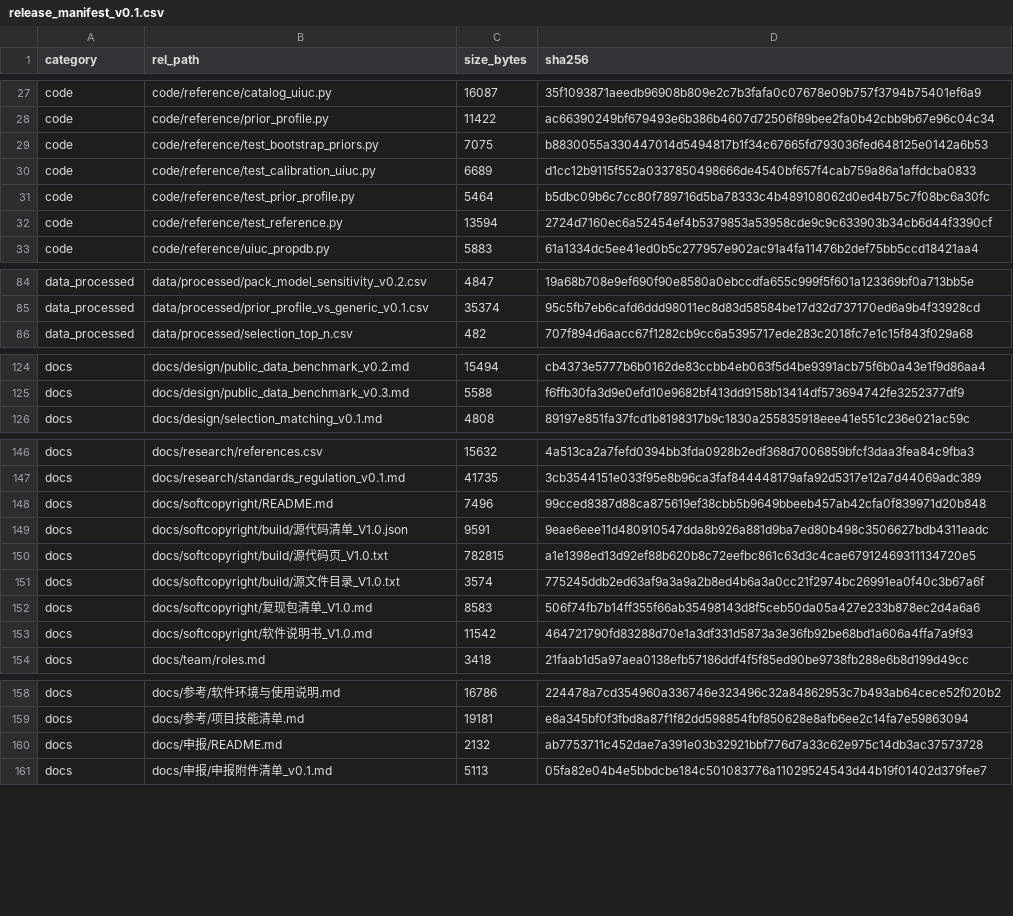
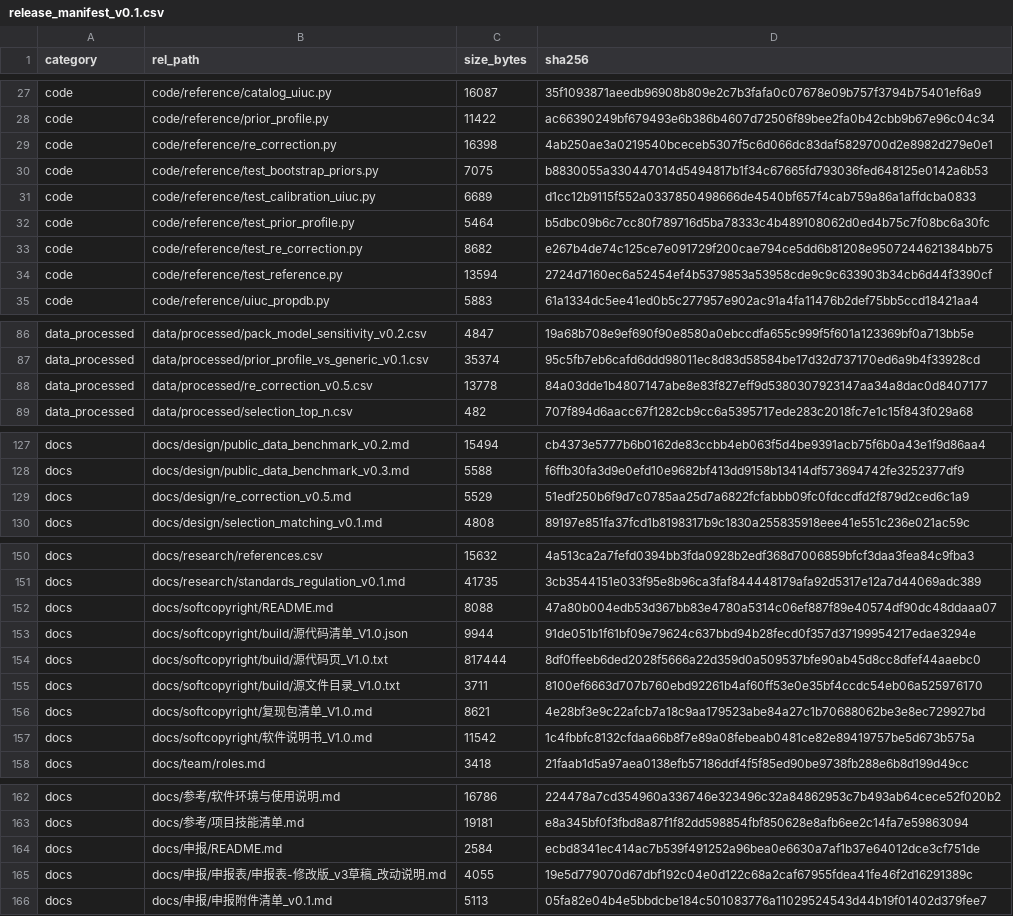
Before and after one commit to YWC886/new-folder, a CSV file: data/processed/release_manifest_v0.1.csv, drawn as a sheet; only a part is shown, gaps mark what is left out; the diff covers the shown part only.

Commit message:
Round 24: Reynolds correction negative result v0.5 (13 tests, D044) + proposal v3 draft

```diff
--- a/data/processed/release_manifest_v0.1.csv
+++ b/data/processed/release_manifest_v0.1.csv
@@ -28,2 +28,3 @@ code,code/reference/catalog_uiuc.py,16087,35f1093871aeedb96908b809e2c7b3fafa0c07
 code,code/reference/prior_profile.py,11422,ac66390249bf679493e6b386b4607d72506f89bee2fa0b42cbb9b67e96c04c34
+code,code/reference/re_correction.py,16398,4ab250ae3a0219540bceceb5307f5c6d066dc83daf5829700d2e8982d279e0e1
 code,code/reference/test_bootstrap_priors.py,7075,b8830055a330447014d5494817b1f34c67665fd793036fed648125e0142a6b53
@@ -31,2 +32,3 @@ code,code/reference/test_calibration_uiuc.py,6689,d1cc12b9115f552a0337850498666d
 code,code/reference/test_prior_profile.py,5464,b5dbc09b6c7cc80f789716d5ba78333c4b489108062d0ed4b75c7f08bc6a30fc
+code,code/reference/test_re_correction.py,8682,e267b4de74c125ce7e091729f200cae794ce5dd6b81208e9507244621384bb75
 code,code/reference/test_reference.py,13594,2724d7160ec6a52454ef4b5379853a53958cde9c9c633903b34cb6d44f3390cf
@@ -85,2 +87,3 @@ data_processed,data/processed/pack_model_sensitivity_v0.2.csv,4847,19a68b708e9ef
 data_processed,data/processed/prior_profile_vs_generic_v0.1.csv,35374,95c5fb7eb6cafd6ddd98011ec8d83d58584be17d32d737170ed6a9b4f33928cd
+data_processed,data/processed/re_correction_v0.5.csv,13778,84a03dde1b4807147abe8e83f827eff9d5380307923147aa34a8dac0d8407177
 data_processed,data/processed/selection_top_n.csv,482,707f894d6aacc67f1282cb9cc6a5395717ede283c2018fc7e1c15f843f029a68
@@ -125,2 +128,3 @@ docs,docs/design/public_data_benchmark_v0.2.md,15494,cb4373e5777b6b0162de83ccbb4
 docs,docs/design/public_data_benchmark_v0.3.md,5588,f6ffb30fa3d9e0efd10e9682bf413dd9158b13414df573694742fe3252377df9
+docs,docs/design/re_correction_v0.5.md,5529,51edf250b6f9d7c0785aa25d7a6822fcfabbb09fc0fdccdfd2f879d2ced6c1a9
 docs,docs/design/selection_matching_v0.1.md,4808,89197e851fa37fcd1b8198317b9c1830a255835918eee41e551c236e021ac59c
@@ -147,8 +151,8 @@ docs,docs/research/references.csv,15632,4a513ca2a7fefd0394bb3fda0928b2edf368d700
 docs,docs/research/standards_regulation_v0.1.md,41735,3cb3544151e033f95e8b96ca3faf844448179afa92d5317e12a7d44069adc389
-docs,docs/softcopyright/README.md,7496,99cced8387d88ca875619ef38cbb5b9649bbeeb457ab42cfa0f839971d20b848
-docs,docs/softcopyright/build/源代码清单_V1.0.json,9591,9eae6eee11d480910547dda8b926a881d9ba7ed80b498c3506627bdb4311eadc
-docs,docs/softcopyright/build/源代码页_V1.0.txt,782815,a1e1398ed13d92ef88b620b8c72eefbc861c63d3c4cae67912469311134720e5
-docs,docs/softcopyright/build/源文件目录_V1.0.txt,3574,775245ddb2ed63af9a3a9a2b8ed4b6a3a0cc21f2974bc26991ea0f40c3b67a6f
-docs,docs/softcopyright/复现包清单_V1.0.md,8583,506f74fb7b14ff355f66ab35498143d8f5ceb50da05a427e233b878ec2d4a6a6
-docs,docs/softcopyright/软件说明书_V1.0.md,11542,464721790fd83288d70e1a3df331d5873a3e36fb92be68bd1a606a4ffa7a9f93
+docs,docs/softcopyright/README.md,8088,47a80b004edb53d367bb83e4780a5314c06ef887f89e40574df90dc48ddaaa07
+docs,docs/softcopyright/build/源代码清单_V1.0.json,9944,91de051b1f61bf09e79624c637bbd94b28fecd0f357d37199954217edae3294e
+docs,docs/softcopyright/build/源代码页_V1.0.txt,817444,8df0ffeeb6ded2028f5666a22d359d0a509537bfe90ab45d8cc8dfef44aaebc0
+docs,docs/softcopyright/build/源文件目录_V1.0.txt,3711,8100ef6663d707b760ebd92261b4af60ff53e0e35bf4ccdc54eb06a525976170
+docs,docs/softcopyright/复现包清单_V1.0.md,8621,4e28bf3e9c22afcb7a18c9aa179523abe84a27c1b70688062be3e8ec729927bd
+docs,docs/softcopyright/软件说明书_V1.0.md,11542,1c4fbbfc8132cfdaa66b8f7e89a08febeab0481ce82e89419757be5d673b575a
 docs,docs/team/roles.md,3418,21faab1d5a97aea0138efb57186ddf4f5f85ed90be9738fb288e6b8d199d49cc
@@ -159,3 +163,4 @@ docs,docs/参考/软件环境与使用说明.md,16786,224478a7cd354960a336746e32
 docs,docs/参考/项目技能清单.md,19181,e8a345bf0f3fbd8a87f1f82dd598854fbf850628e8afb6ee2c14fa7e59863094
-docs,docs/申报/README.md,2132,ab7753711c452dae7a391e03b32921bbf776d7a33c62e975c14db3ac37573728
+docs,docs/申报/README.md,2584,ecbd8341ec414ac7b539f491252a96bea0e6630a7af1b37e64012dce3cf751de
+docs,docs/申报/申报表/申报表-修改版_v3草稿_改动说明.md,4055,19e5d779070d67dbf192c04e0d122c68a2caf67955fdea41fe46f2d16291389c
 docs,docs/申报/申报附件清单_v0.1.md,5113,05fa82e04b4e5bbdcbe184c501083776a11029524543d44b19f01402d379fee7
```
Also changed, not shown: 11 edited cells elsewhere in this file, 18 other files.
